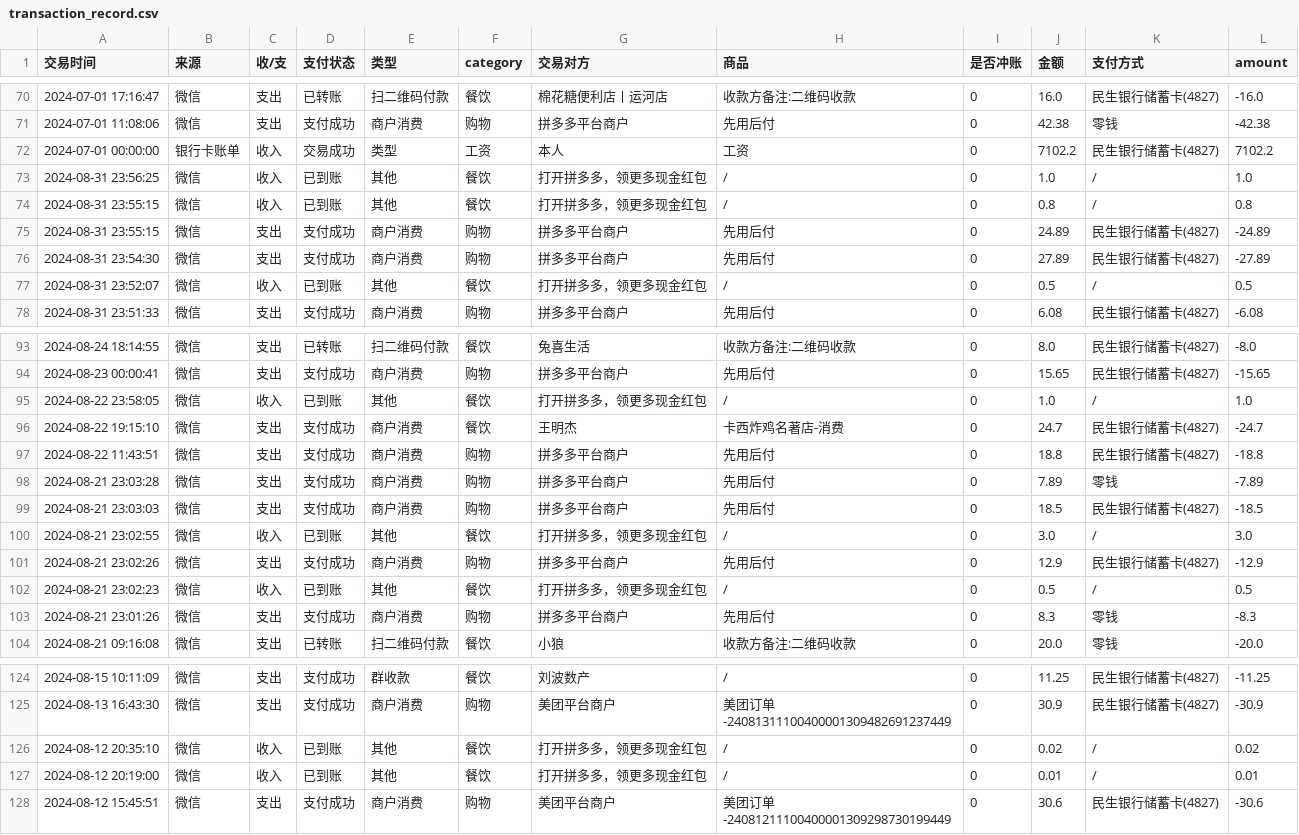
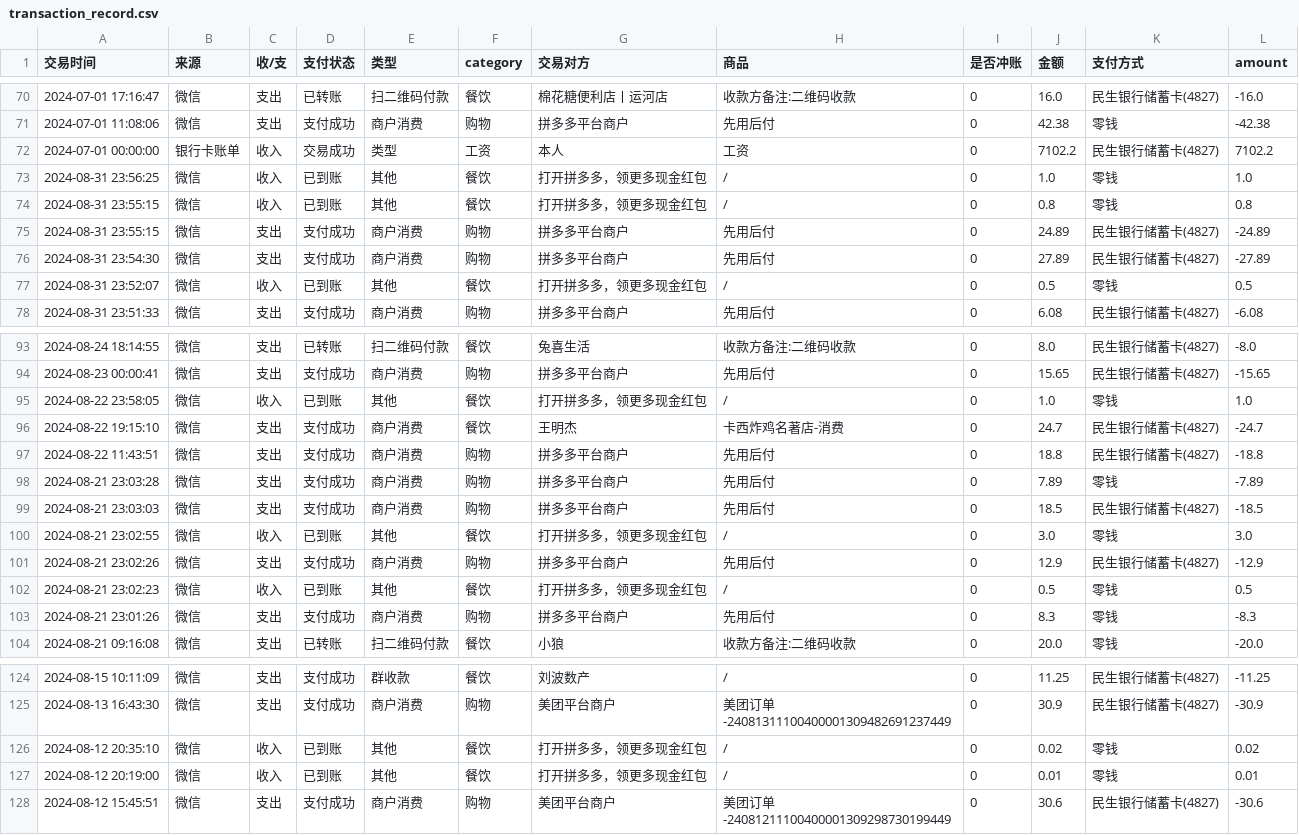
Before and after one commit to amyrzhang/accounts, a CSV file: data/transaction_record.csv, drawn as a sheet; only a part is shown, gaps mark what is left out.

Commit message:
将微信-收入-拼多多红包的支付方式改为零钱

```diff
--- a/data/transaction_record.csv
+++ b/data/transaction_record.csv
@@ -72,7 +72,7 @@
 2024-07-01 00:00:00,银行卡账单,收入,交易成功,类型,工资,本人,工资,0,7102.2,民生银行储蓄卡(4827),7102.2
-2024-08-31 23:56:25,微信,收入,已到账,其他,餐饮,打开拼多多，领更多现金红包,/,0,1.0,/,1.0
-2024-08-31 23:55:15,微信,收入,已到账,其他,餐饮,打开拼多多，领更多现金红包,/,0,0.8,/,0.8
+2024-08-31 23:56:25,微信,收入,已到账,其他,餐饮,打开拼多多，领更多现金红包,/,0,1.0,零钱,1.0
+2024-08-31 23:55:15,微信,收入,已到账,其他,餐饮,打开拼多多，领更多现金红包,/,0,0.8,零钱,0.8
 2024-08-31 23:55:15,微信,支出,支付成功,商户消费,购物,拼多多平台商户,先用后付,0,24.89,民生银行储蓄卡(4827),-24.89
 2024-08-31 23:54:30,微信,支出,支付成功,商户消费,购物,拼多多平台商户,先用后付,0,27.89,民生银行储蓄卡(4827),-27.89
-2024-08-31 23:52:07,微信,收入,已到账,其他,餐饮,打开拼多多，领更多现金红包,/,0,0.5,/,0.5
+2024-08-31 23:52:07,微信,收入,已到账,其他,餐饮,打开拼多多，领更多现金红包,/,0,0.5,零钱,0.5
 2024-08-31 23:51:33,微信,支出,支付成功,商户消费,购物,拼多多平台商户,先用后付,0,6.08,民生银行储蓄卡(4827),-6.08
@@ -94,3 +94,3 @@
 2024-08-23 00:00:41,微信,支出,支付成功,商户消费,购物,拼多多平台商户,先用后付,0,15.65,民生银行储蓄卡(4827),-15.65
-2024-08-22 23:58:05,微信,收入,已到账,其他,餐饮,打开拼多多，领更多现金红包,/,0,1.0,/,1.0
+2024-08-22 23:58:05,微信,收入,已到账,其他,餐饮,打开拼多多，领更多现金红包,/,0,1.0,零钱,1.0
 2024-08-22 19:15:10,微信,支出,支付成功,商户消费,餐饮,王明杰,卡西炸鸡名著店-消费,0,24.7,民生银行储蓄卡(4827),-24.7
@@ -99,5 +99,5 @@
 2024-08-21 23:03:03,微信,支出,支付成功,商户消费,购物,拼多多平台商户,先用后付,0,18.5,民生银行储蓄卡(4827),-18.5
-2024-08-21 23:02:55,微信,收入,已到账,其他,餐饮,打开拼多多，领更多现金红包,/,0,3.0,/,3.0
+2024-08-21 23:02:55,微信,收入,已到账,其他,餐饮,打开拼多多，领更多现金红包,/,0,3.0,零钱,3.0
 2024-08-21 23:02:26,微信,支出,支付成功,商户消费,购物,拼多多平台商户,先用后付,0,12.9,民生银行储蓄卡(4827),-12.9
-2024-08-21 23:02:23,微信,收入,已到账,其他,餐饮,打开拼多多，领更多现金红包,/,0,0.5,/,0.5
+2024-08-21 23:02:23,微信,收入,已到账,其他,餐饮,打开拼多多，领更多现金红包,/,0,0.5,零钱,0.5
 2024-08-21 23:01:26,微信,支出,支付成功,商户消费,购物,拼多多平台商户,先用后付,0,8.3,零钱,-8.3
@@ -125,4 +125,4 @@
 2024-08-13 16:43:30,微信,支出,支付成功,商户消费,购物,美团平台商户,美团订单-24081311100400001309482691237449,0,30.9,民生银行储蓄卡(4827),-30.9
-2024-08-12 20:35:10,微信,收入,已到账,其他,餐饮,打开拼多多，领更多现金红包,/,0,0.02,/,0.02
-2024-08-12 20:19:00,微信,收入,已到账,其他,餐饮,打开拼多多，领更多现金红包,/,0,0.01,/,0.01
+2024-08-12 20:35:10,微信,收入,已到账,其他,餐饮,打开拼多多，领更多现金红包,/,0,0.02,零钱,0.02
+2024-08-12 20:19:00,微信,收入,已到账,其他,餐饮,打开拼多多，领更多现金红包,/,0,0.01,零钱,0.01
 2024-08-12 15:45:51,微信,支出,支付成功,商户消费,购物,美团平台商户,美团订单-24081211100400001309298730199449,0,30.6,民生银行储蓄卡(4827),-30.6
```
